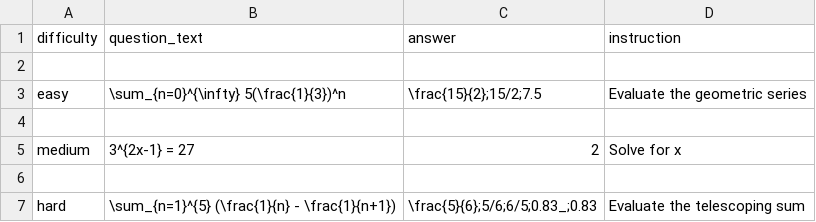
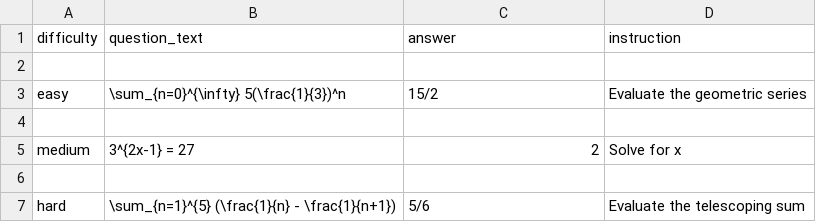
Before and after one commit to damaynedamionanderson-code/DailyMAth, a CSV file: questions.csv, drawn as a sheet.

Commit message:
Update questions.csv

```diff
--- a/questions.csv
+++ b/questions.csv
@@ -2,3 +2,3 @@ difficulty,question_text,answer,instruction
 
-easy,"\sum_{n=0}^{\infty} 5(\frac{1}{3})^n","\frac{15}{2};15/2;7.5",Evaluate the geometric series
+easy,"\sum_{n=0}^{\infty} 5(\frac{1}{3})^n","15/2",Evaluate the geometric series
 
@@ -6,2 +6,2 @@ medium,"3^{2x-1} = 27",2,Solve for x
 
-hard,"\sum_{n=1}^{5} (\frac{1}{n} - \frac{1}{n+1})","\frac{5}{6};5/6;6/5;0.83_;0.83",Evaluate the telescoping sum
+hard,"\sum_{n=1}^{5} (\frac{1}{n} - \frac{1}{n+1})","5/6",Evaluate the telescoping sum
```
